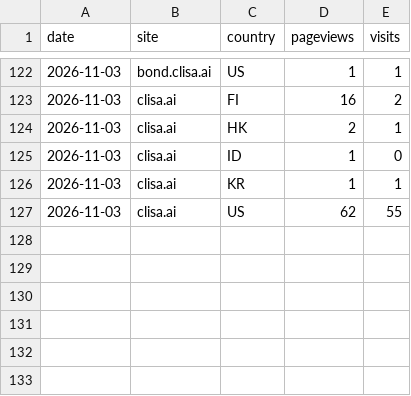
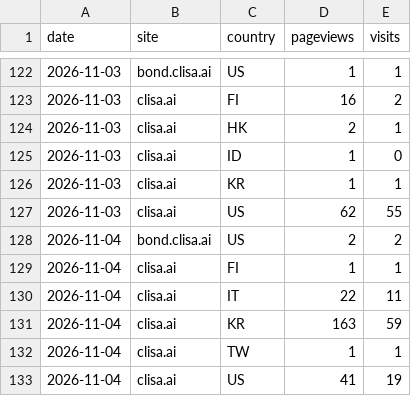
Before and after one commit to kojaeseong/clisa_bond, a CSV file: data/countries.csv, drawn as a sheet; only a part is shown, gaps mark what is left out.

```diff
--- a/data/countries.csv
+++ b/data/countries.csv
@@ -127 +127,7 @@ date,site,country,pageviews,visits
 2026-11-03,clisa.ai,US,62,55
+2026-11-04,bond.clisa.ai,US,2,2
+2026-11-04,clisa.ai,FI,1,1
+2026-11-04,clisa.ai,IT,22,11
+2026-11-04,clisa.ai,KR,163,59
+2026-11-04,clisa.ai,TW,1,1
+2026-11-04,clisa.ai,US,41,19
```
Also changed, not shown: data/pages.csv, data/referers.csv, 5 other files.
